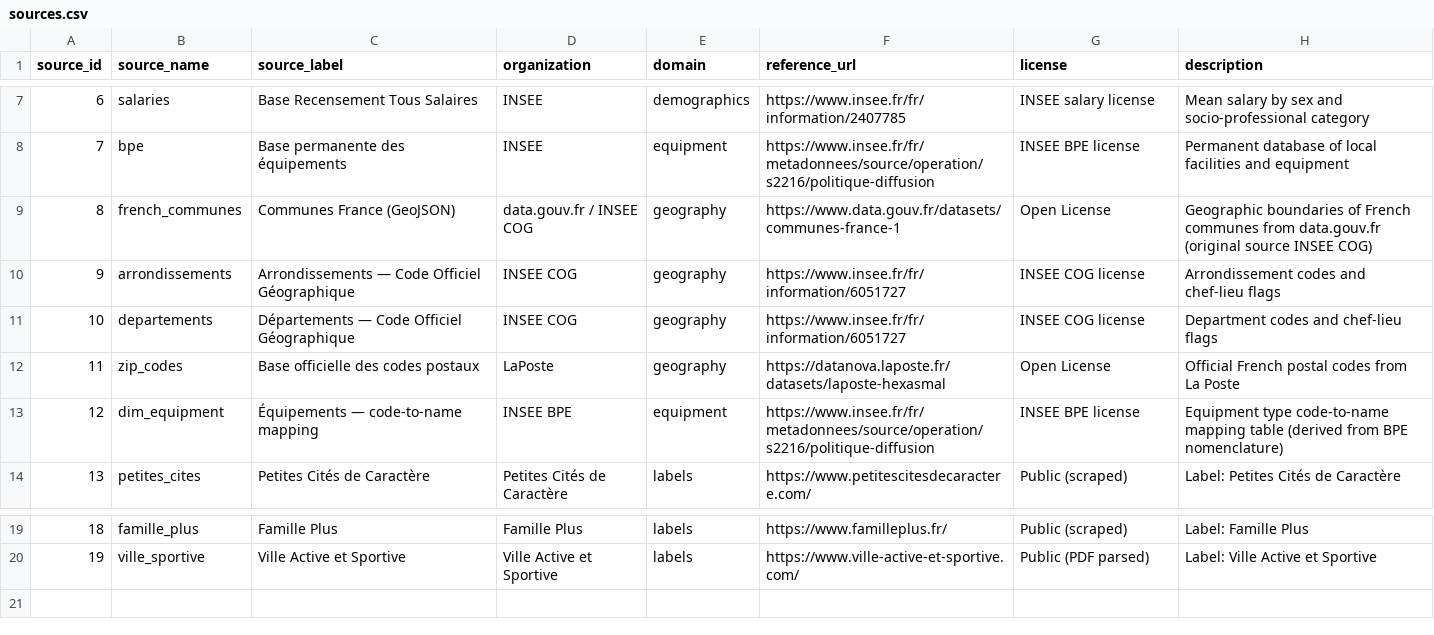
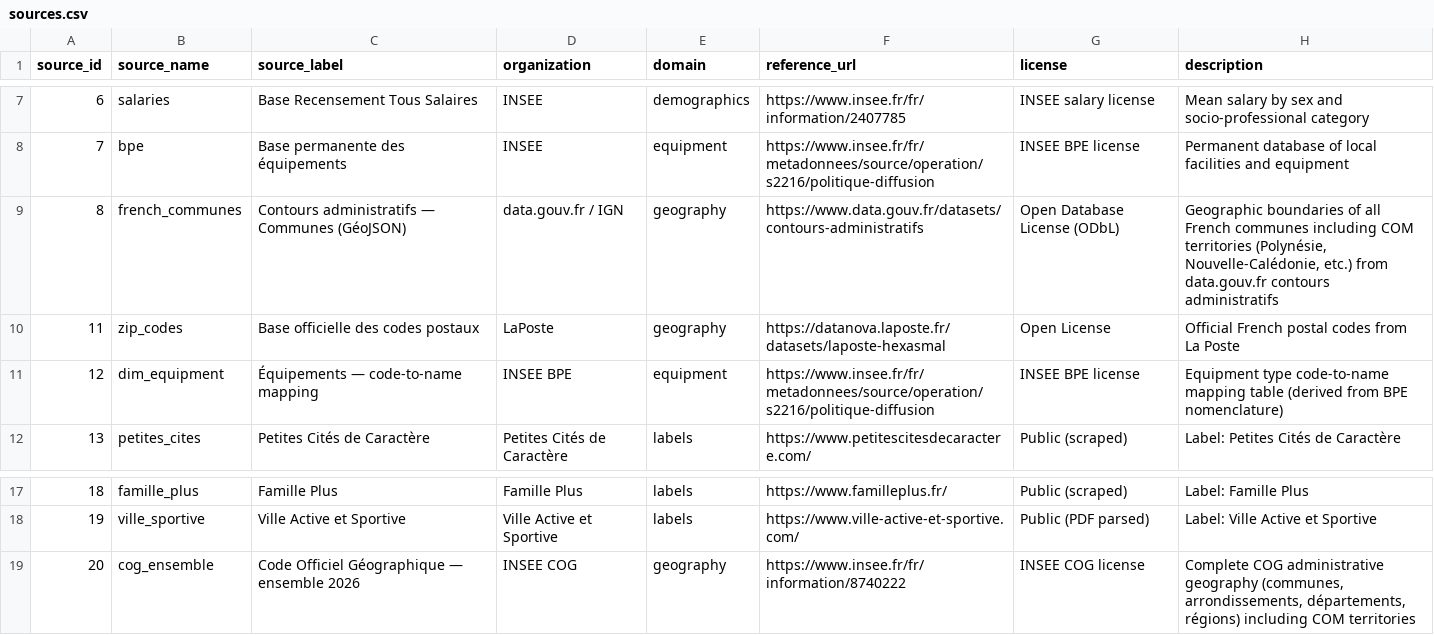
Before and after one commit to enarroied/french_towns_lakehouse, a CSV file: data_sources/dim_source/sources.csv, drawn as a sheet; only a part is shown, gaps mark what is left out.

```diff
--- a/data_sources/dim_source/sources.csv
+++ b/data_sources/dim_source/sources.csv
@@ -8,5 +8,3 @@ source_id,source_name,source_label,organization,domain,reference_url,license,des
 7,bpe,Base permanente des équipements,INSEE,equipment,https://www.insee.fr/fr/metadonnees/source/operation/s2216/politique-diffusion,INSEE BPE license,Permanent database of local facilities and equipment
-8,french_communes,Communes France (GeoJSON),data.gouv.fr / INSEE COG,geography,https://www.data.gouv.fr/datasets/communes-france-1,Open License,Geographic boundaries of French communes from data.gouv.fr (original source INSEE COG)
-9,arrondissements,Arrondissements — Code Officiel Géographique,INSEE COG,geography,https://www.insee.fr/fr/information/6051727,INSEE COG license,Arrondissement codes and chef-lieu flags
-10,departements,Départements — Code Officiel Géographique,INSEE COG,geography,https://www.insee.fr/fr/information/6051727,INSEE COG license,Department codes and chef-lieu flags
+8,french_communes,Contours administratifs — Communes (GéoJSON),data.gouv.fr / IGN,geography,https://www.data.gouv.fr/datasets/contours-administratifs,Open Database License (ODbL),"Geographic boundaries of all French communes including COM territories (Polynésie, Nouvelle-Calédonie, etc.) from data.gouv.fr contours administratifs"
 11,zip_codes,Base officielle des codes postaux,LaPoste,geography,https://datanova.laposte.fr/datasets/laposte-hexasmal,Open License,Official French postal codes from La Poste
@@ -20 +18,2 @@ source_id,source_name,source_label,organization,domain,reference_url,license,des
 19,ville_sportive,Ville Active et Sportive,Ville Active et Sportive,labels,https://www.ville-active-et-sportive.com/,Public (PDF parsed),Label: Ville Active et Sportive
+20,cog_ensemble,Code Officiel Géographique — ensemble 2026,INSEE COG,geography,https://www.insee.fr/fr/information/8740222,INSEE COG license,"Complete COG administrative geography (communes, arrondissements, départements, régions) including COM territories"
```
Also changed, not shown: data_sources/dim_source/bridge_model_sources.csv, 38 other files.
